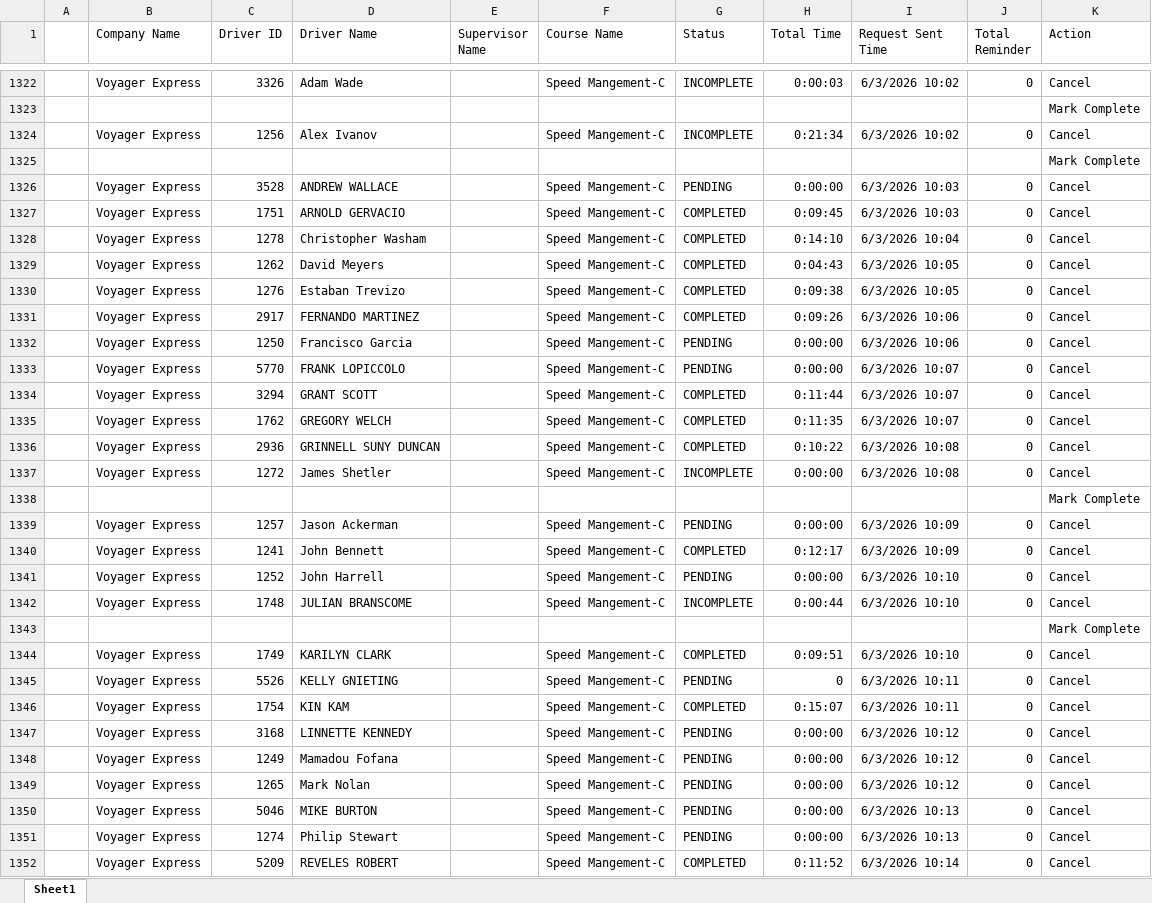
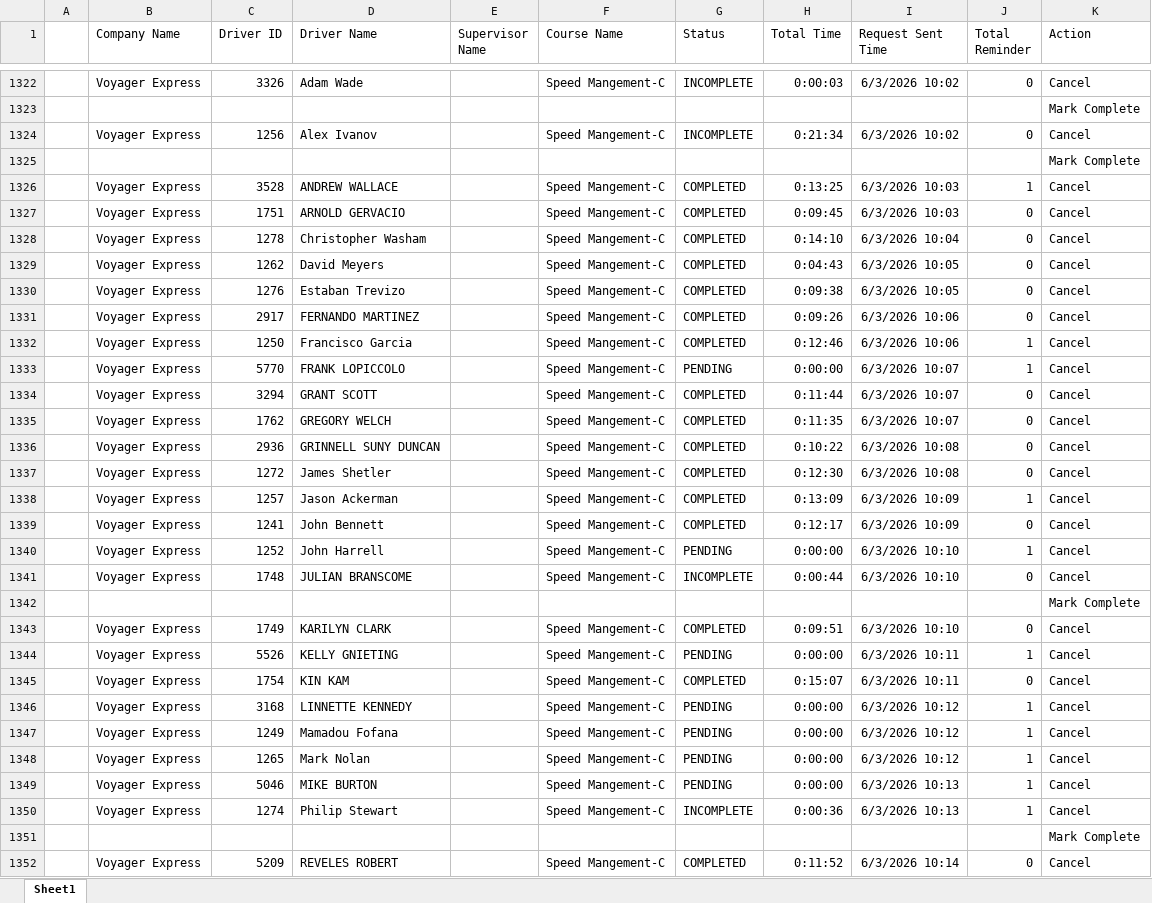
Before and after one commit to jmullins-DEN/voyager, an Excel workbook: training.xlsx, sheet Sheet1, drawn as a sheet; only a part is shown, gaps mark what is left out; values as stored, in another font and other column widths than the file's, no borders; addresses are those after the commit; the diff covers the shown part only; the diff names each change by its address in the sheet, - before the commit and + after, or states it on an @@ line.

```diff
--- a/training.xlsx (sheet Sheet1)
+++ b/training.xlsx (sheet Sheet1)
-G1326 (Status): PENDING
+G1326 (Status): COMPLETED
-H1326 (Total Time): 0:00:00
+H1326 (Total Time): 0:13:25
-J1326 (Total Reminder): 0
+J1326 (Total Reminder): 1
-G1332 (Status): PENDING
+G1332 (Status): COMPLETED
-H1332 (Total Time): 0:00:00
+H1332 (Total Time): 0:12:46
-J1332:J1333 (Total Reminder): 0
+J1332:J1333 (Total Reminder): 1
-G1337 (Status): INCOMPLETE
+G1337 (Status): COMPLETED
-H1337 (Total Time): 0:00:00
+H1337 (Total Time): 0:12:30
-G1338 (Status): PENDING
+G1338 (Status): COMPLETED
-H1338 (Total Time): 0:00:00
+H1338 (Total Time): 0:13:09
-J1338 (Total Reminder): 0
+J1338 (Total Reminder): 1
-J1340 (Total Reminder): 0
+J1340 (Total Reminder): 1
-H1344 (Total Time): 0
+H1344 (Total Time): 0:00:00
-J1344 (Total Reminder): 0
+J1344 (Total Reminder): 1
-J1346:J1350 (Total Reminder): 0
+J1346:J1350 (Total Reminder): 1
-G1350 (Status): PENDING
+G1350 (Status): INCOMPLETE
-H1350 (Total Time): 0:00:00
+H1350 (Total Time): 0:00:36
@@ row 1338 moved to row 1351: Mark Complete @@
```
Also changed, not shown: 23 edited cells elsewhere in this sheet, camera_events.xlsx.
